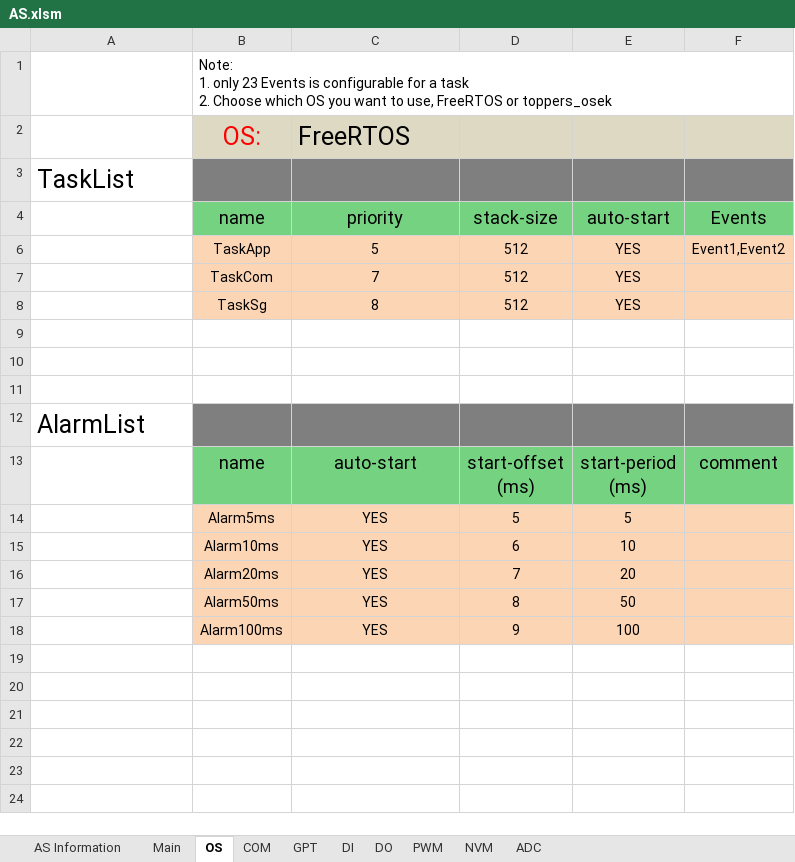
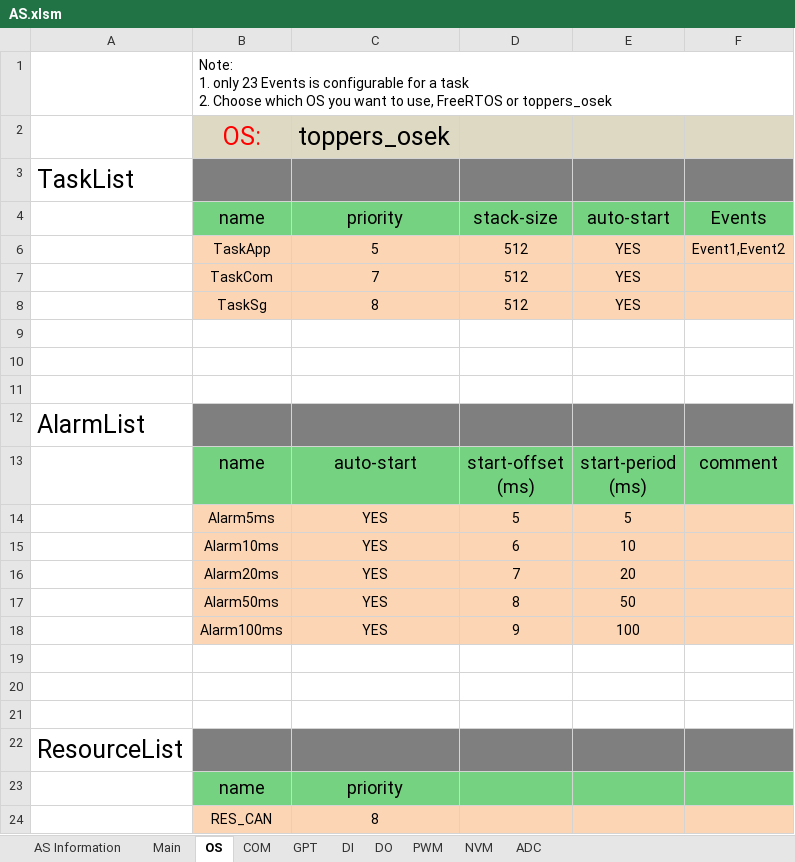
Before and after one commit to hello-yaowq/as-1, an Excel workbook: com/tool/AS.xlsm, sheet OS, drawn as a sheet; values as stored, in another font and other column widths than the file's, no borders; charts and pictures not drawn; the diff names each change by its address in the sheet, - before the commit and + after, or states it on an @@ line.

Commit message:
add toppers osek

```diff
--- a/com/tool/AS.xlsm (sheet OS)
+++ b/com/tool/AS.xlsm (sheet OS)
-C2: FreeRTOS
+C2: toppers_osek
+row 19: (empty)
+row 20: (empty)
+row 21: (empty)
+row 22: ResourceList
+row 23:  | name | priority
+row 24:  | RES_CAN | 8
```
Also changed, not shown: 22 other files.
